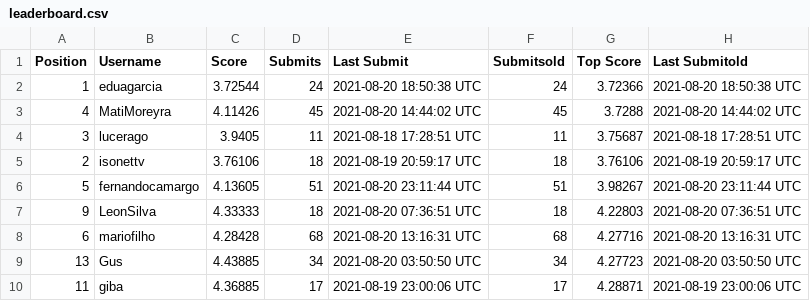
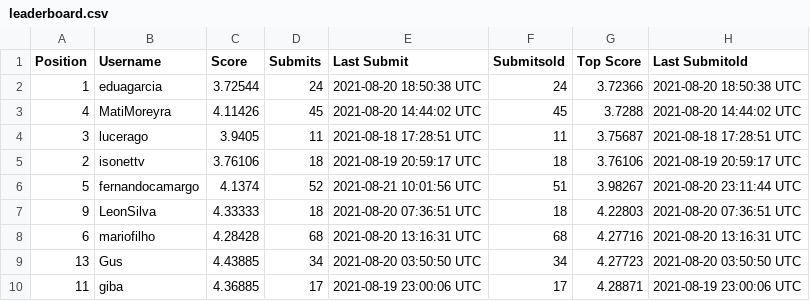
Before and after one commit to WittmannF/meli-challenge-leaderboard, a CSV file: leaderboard/leaderboard.csv, drawn as a sheet; only a part is shown.

```diff
--- a/leaderboard/leaderboard.csv
+++ b/leaderboard/leaderboard.csv
@@ -5,3 +5,3 @@ Position,Username,Score,Submits,Last Submit,Submitsold,Top Score,Last Submitold
 2,isonettv,3.76106,18,2021-08-19 20:59:17 UTC,18,3.76106,2021-08-19 20:59:17 UTC
-5,fernandocamargo,4.13605,51,2021-08-20 23:11:44 UTC,51,3.98267,2021-08-20 23:11:44 UTC
+5,fernandocamargo,4.1374,52,2021-08-21 10:01:56 UTC,51,3.98267,2021-08-20 23:11:44 UTC
 9,LeonSilva,4.33333,18,2021-08-20 07:36:51 UTC,18,4.22803,2021-08-20 07:36:51 UTC
```
